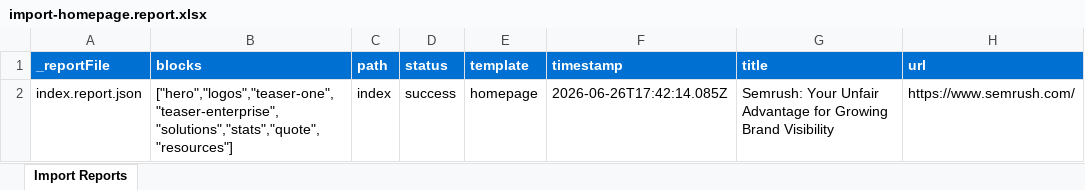
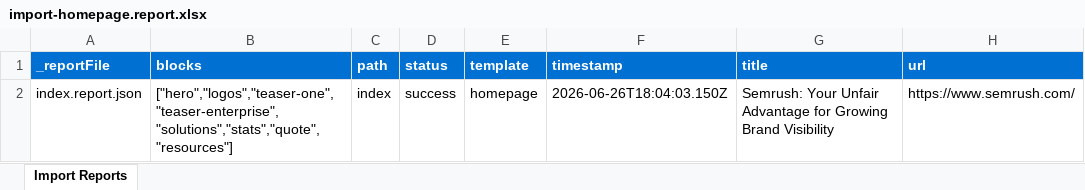
Before and after one commit to gabrielwalt/semrush3, an Excel workbook: tools/importer/reports/import-homepage.report.xlsx, sheet Import Reports, drawn as a sheet; values as stored, in another font and other column widths than the file's, no borders; the diff names each change by its address in the sheet, - before the commit and + after, or states it on an @@ line.

Commit message:
Styling the homepage, starting with the hero
Automated migration updates generated by Experience Modernization Agent.

Changed files (12):
- PROJECT-BLOCKS.md
- PROJECT-IMPORT.md
- PROJECT-STATUS.md
- blocks/insights-form/insights-form.css
- blocks/insights-form/insights-form.js
- scripts/aem.js
- styles/styles.css
- tools/importer/import-homepage.bundle.js
- tools/importer/parsers/hero.js
- tools/importer/reports/import-homepage.report.xlsx
- tools/importer/reports/index.report.json
- tools/importer/sectionize.mjs

```diff
--- a/tools/importer/reports/import-homepage.report.xlsx (sheet Import Reports)
+++ b/tools/importer/reports/import-homepage.report.xlsx (sheet Import Reports)
-F2 (timestamp): 2026-06-26T17:42:14.085Z
+F2 (timestamp): 2026-06-26T18:04:03.150Z
```
Also changed, not shown: 11 other files.
